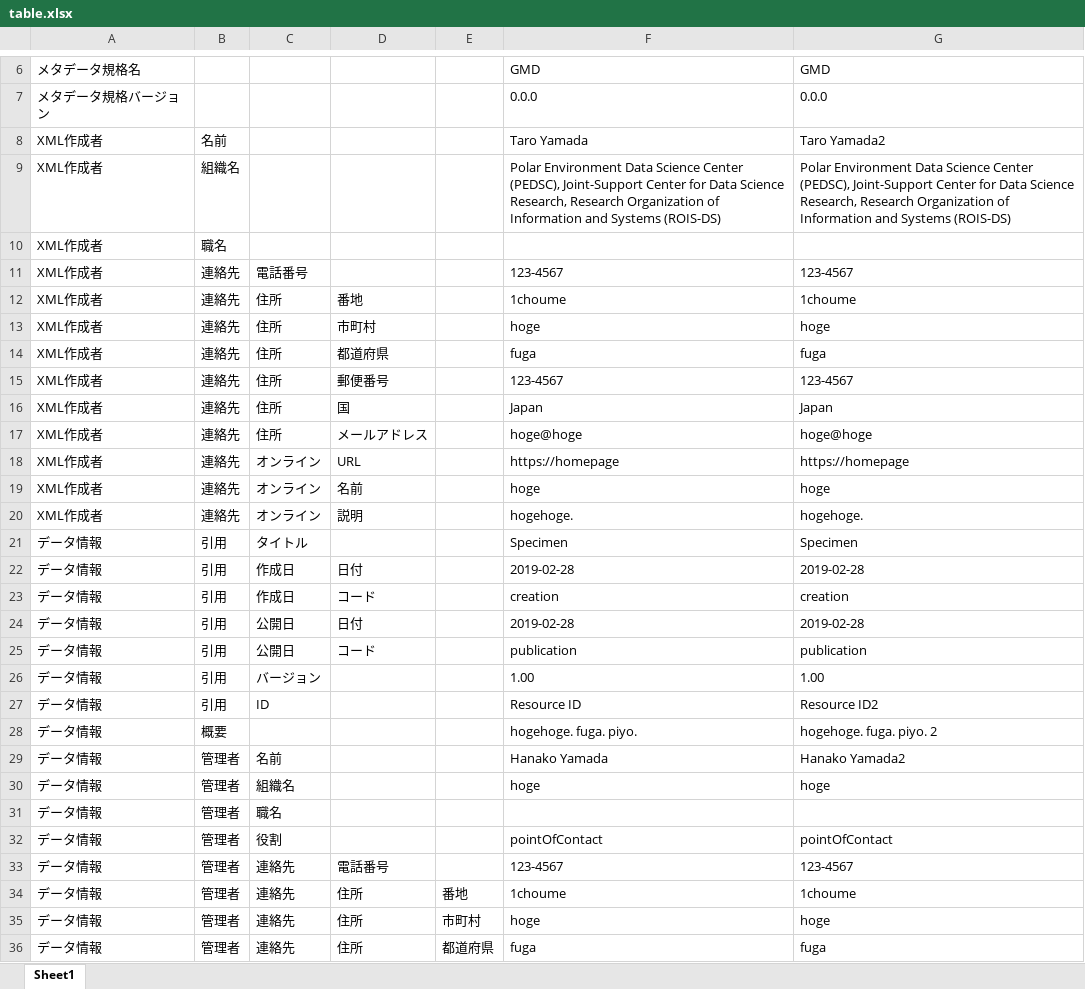
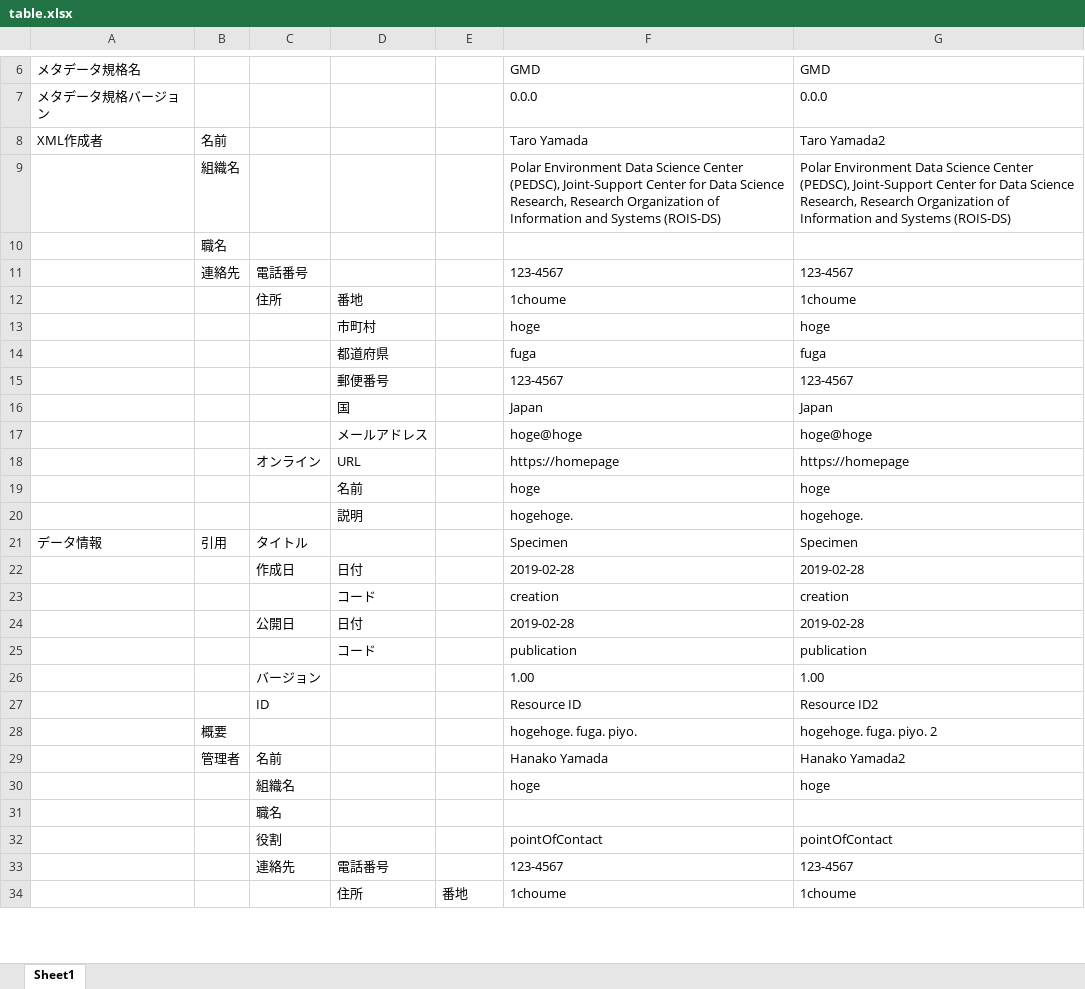
Before and after one commit to AMIDER-dev/XmlToExcel, an Excel workbook: examples/output/table.xlsx, sheet Sheet1, drawn as a sheet; only a part is shown, gaps mark what is left out; values as stored, in another font and other column widths than the file's, no borders; removed rows and columns are numbered as before the commit, all else as after; the diff covers the shown part only; the diff names each change by its address in the sheet, - before the commit and + after, or states it on an @@ line.

```diff
--- a/examples/output/table.xlsx (sheet Sheet1)
+++ b/examples/output/table.xlsx (sheet Sheet1)
-A9:A20: XML作成者
+A9:A20: (empty)
-B12:B20: 連絡先
+B12:B20: (empty)
-C13:C17: 住所
+C13:C17: (empty)
-C19:C20: オンライン
+C19:C20: (empty)
-A22:A30: データ情報
+A22:A30: (empty)
-B22:B27: 引用
+B22:B27: (empty)
-C23: 作成日
+C23: (empty)
-C25: 公開日
+C25: (empty)
-B30: 管理者
+B30: (empty)
-row 31: データ情報 | 管理者 | 職名
+row 31:  |  | 職名
-A32:A34: データ情報
+A32:A34: (empty)
-B32:B34: 管理者
+B32:B34: (empty)
-C34: 連絡先
+C34: (empty)
-row 35: データ情報 | 管理者 | 連絡先 | 住所 | 市町村 | hoge | hoge
-row 36: データ情報 | 管理者 | 連絡先 | 住所 | 都道府県 | fuga | fuga
```
Also changed, not shown: 5 added rows, 3 removed rows and 54 edited cells elsewhere in this sheet, examples/output/table_path.xlsx, 4 other files.
